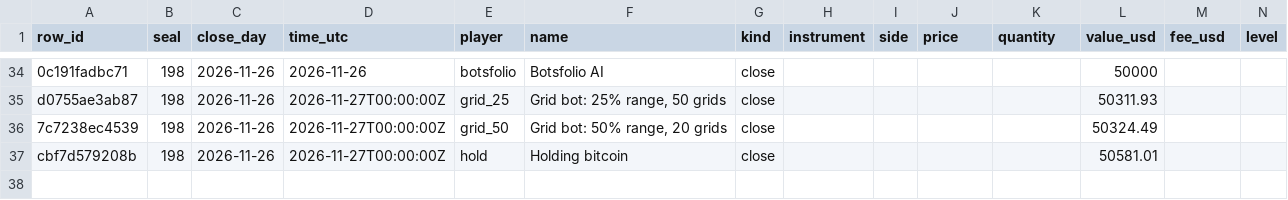
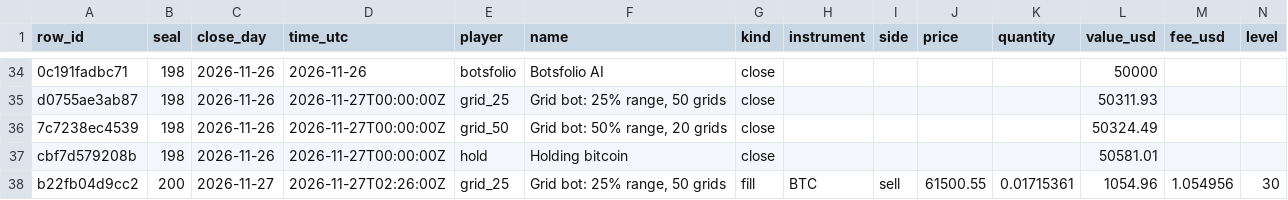
Before and after one commit to Botsfolio/trading-records, a CSV file: ai-vs-grid-bots/latest.csv, drawn as a sheet; only a part is shown, gaps mark what is left out; rows hold the shown columns only; the diff names each change by its address in the sheet, - before the commit and + after, or states it on an @@ line.

Commit message:
Seal 000200, Bitcoin proof for seal 000199

```diff
--- a/ai-vs-grid-bots/latest.csv
+++ b/ai-vs-grid-bots/latest.csv
+row 38: b22fb04d9cc2 | 200 | 2026-11-27 | 2026-11-27T02:26:00Z | grid_25 | Grid bot: 25% range, 50 grids | fill | BTC | sell | 61500.55 | 0.01715361 | 1054.96 | 1.054956 | 30
```
Also changed, not shown: 6 other files.
